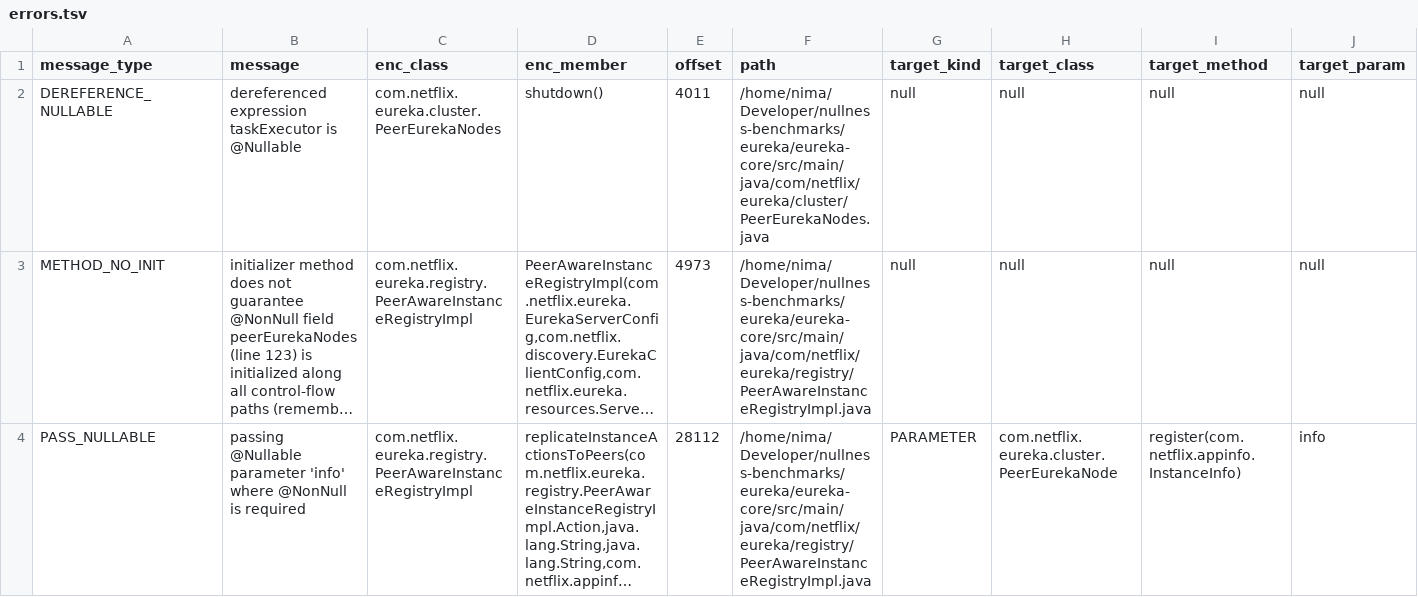
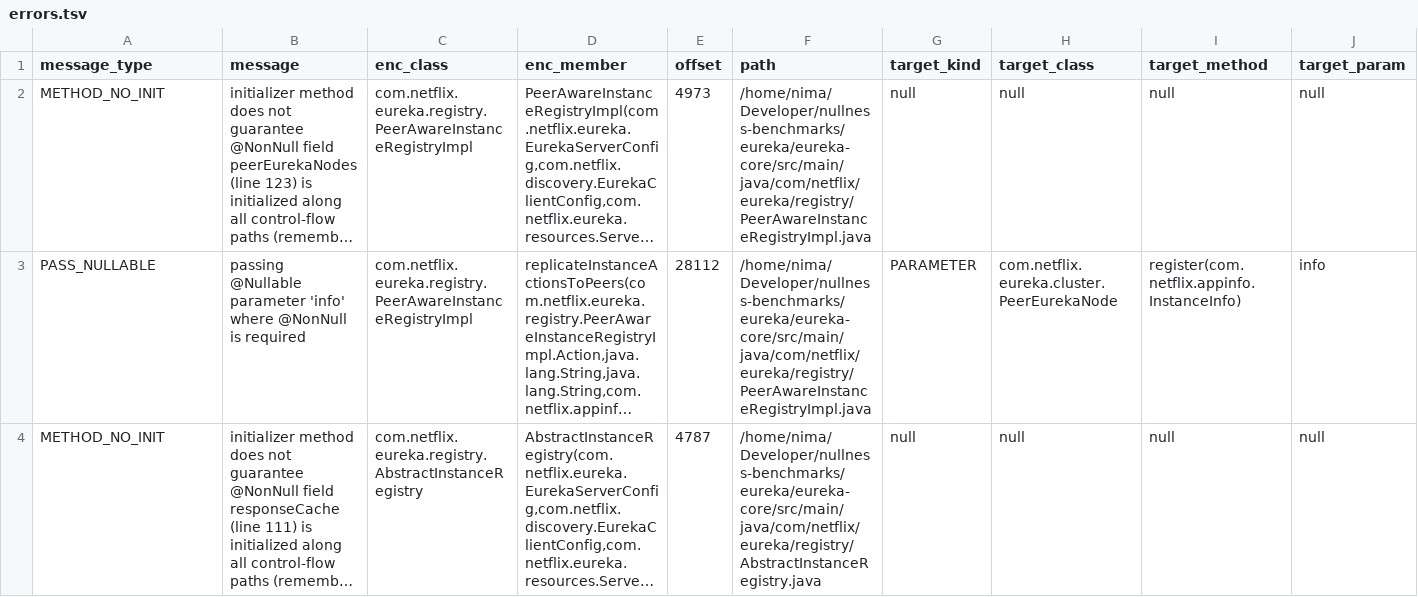
Before and after one commit to nimakarimipour/eureka, a TSV file: annotator-out/0/errors.tsv, drawn as a sheet; only a part is shown; the shorter side is filled out with more unchanged rows; long unchanged cells end in …; rows hold the shown columns only; the diff names each change by its address in the sheet, - before the commit and + after, or states it on an @@ line.

```diff
--- a/annotator-out/0/errors.tsv
+++ b/annotator-out/0/errors.tsv
-row 2: DEREFERENCE_NULLABLE | dereferenced expression taskExecutor is @Nullable | com.netflix.eureka.cluster.PeerEurekaNodes | shutdown() | 4011 | /home/nima/Developer/nullness-benchmarks/eureka/eureka-core/src/main/java/com/netflix/eureka/cluster/PeerEurekaNodes.java | null | null | null | null
```
Also changed, not shown: annotator-out/0/field_init.tsv, 3 other files.
